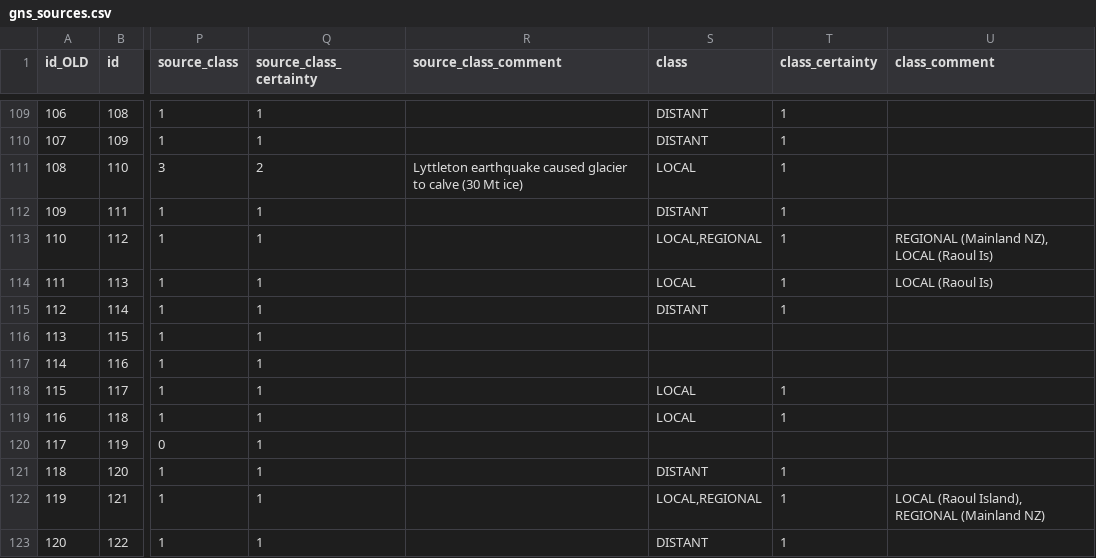
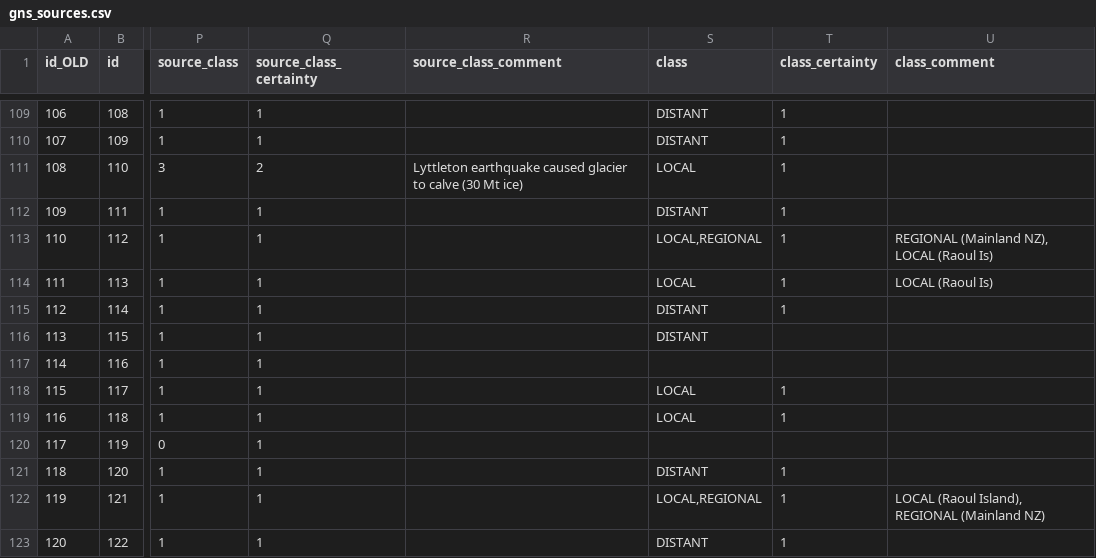
Before and after one commit to tmfrnz/nz-tsunami-db, a CSV file: app/data/gns_sources.csv, drawn as a sheet; only a part is shown, gaps mark what is left out; the diff names each change by its address in the sheet, - before the commit and + after, or states it on an @@ line.

```diff
--- a/app/data/gns_sources.csv
+++ b/app/data/gns_sources.csv
-S116 (class): (empty)
+S116 (class): DISTANT
```
Also changed, not shown: app/data/gns_records.csv.
